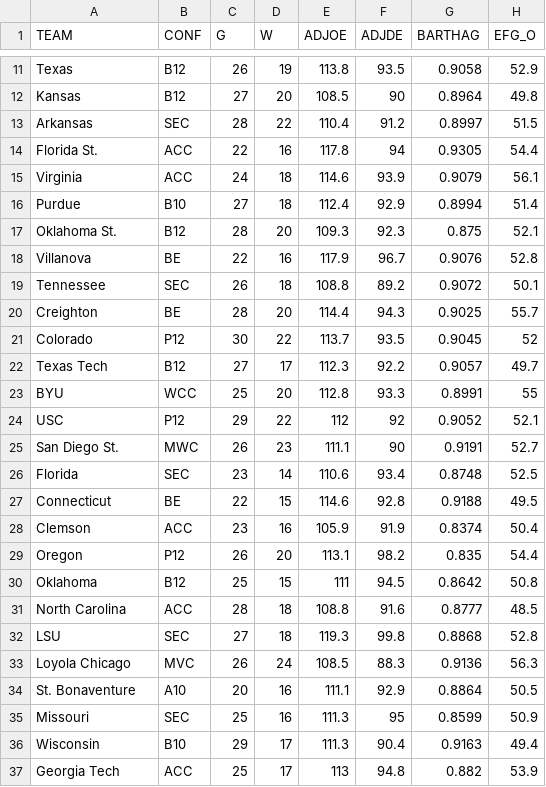
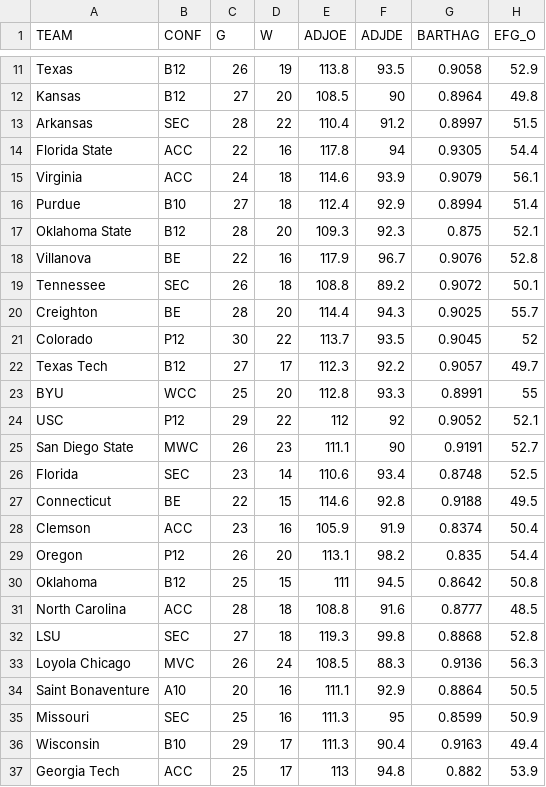
Before and after one commit to pieperpaula/edgeproject, a CSV file: team_data_21.csv, drawn as a sheet; only a part is shown, gaps mark what is left out; the diff covers the shown part only; the diff names each change by its address in the sheet, - before the commit and + after, or states it on an @@ line.

```diff
--- a/team_data_21.csv
+++ b/team_data_21.csv
-A14 (TEAM): Florida St.
+A14 (TEAM): Florida State
-A17 (TEAM): Oklahoma St.
+A17 (TEAM): Oklahoma State
-A25 (TEAM): San Diego St.
+A25 (TEAM): San Diego State
-A34 (TEAM): St. Bonaventure
+A34 (TEAM): Saint Bonaventure
```
Also changed, not shown: 10 edited cells elsewhere in this file, 14 other files.
